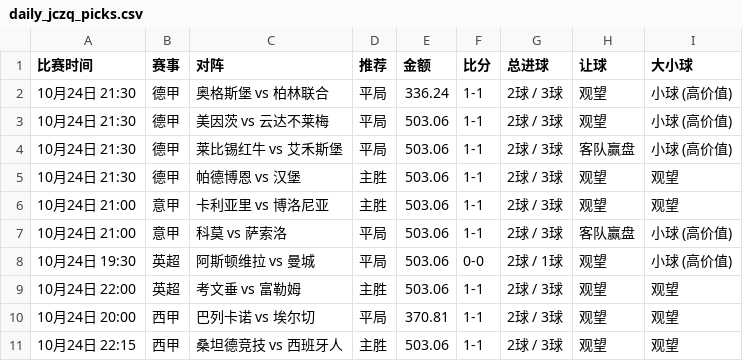
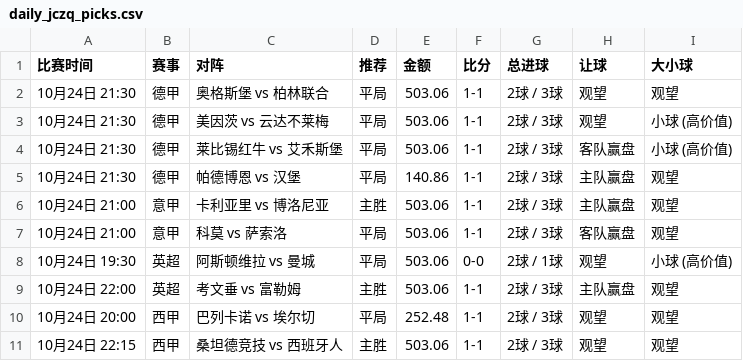
Before and after one commit to kejiqun/epl-prediction, a CSV file: daily_jczq_picks.csv, drawn as a sheet.

```diff
--- a/daily_jczq_picks.csv
+++ b/daily_jczq_picks.csv
@@ -1,11 +1,11 @@
 比赛时间,赛事,对阵,推荐,金额,比分,总进球,让球,大小球
-10月24日 21:30,德甲,奥格斯堡 vs 柏林联合,平局,336.24,1-1,2球 / 3球,观望,小球 (高价值)
+10月24日 21:30,德甲,奥格斯堡 vs 柏林联合,平局,503.06,1-1,2球 / 3球,观望,观望
 10月24日 21:30,德甲,美因茨 vs 云达不莱梅,平局,503.06,1-1,2球 / 3球,观望,小球 (高价值)
 10月24日 21:30,德甲,莱比锡红牛 vs 艾禾斯堡,平局,503.06,1-1,2球 / 3球,客队赢盘,小球 (高价值)
-10月24日 21:30,德甲,帕德博恩 vs 汉堡,主胜,503.06,1-1,2球 / 3球,观望,观望
-10月24日 21:00,意甲,卡利亚里 vs 博洛尼亚,主胜,503.06,1-1,2球 / 3球,观望,观望
-10月24日 21:00,意甲,科莫 vs 萨索洛,平局,503.06,1-1,2球 / 3球,客队赢盘,小球 (高价值)
+10月24日 21:30,德甲,帕德博恩 vs 汉堡,平局,140.86,1-1,2球 / 3球,主队赢盘,观望
+10月24日 21:00,意甲,卡利亚里 vs 博洛尼亚,主胜,503.06,1-1,2球 / 3球,主队赢盘,观望
+10月24日 21:00,意甲,科莫 vs 萨索洛,平局,503.06,1-1,2球 / 3球,客队赢盘,观望
 10月24日 19:30,英超,阿斯顿维拉 vs 曼城,平局,503.06,0-0,2球 / 1球,观望,小球 (高价值)
-10月24日 22:00,英超,考文垂 vs 富勒姆,主胜,503.06,1-1,2球 / 3球,观望,观望
-10月24日 20:00,西甲,巴列卡诺 vs 埃尔切,平局,370.81,1-1,2球 / 3球,观望,观望
+10月24日 22:00,英超,考文垂 vs 富勒姆,主胜,503.06,1-1,2球 / 3球,主队赢盘,观望
+10月24日 20:00,西甲,巴列卡诺 vs 埃尔切,平局,252.48,1-1,2球 / 3球,观望,观望
 10月24日 22:15,西甲,桑坦德竞技 vs 西班牙人,主胜,503.06,1-1,2球 / 3球,观望,观望
```
Also changed, not shown: predictions_log.csv, real_odds.csv, 1 other file.
